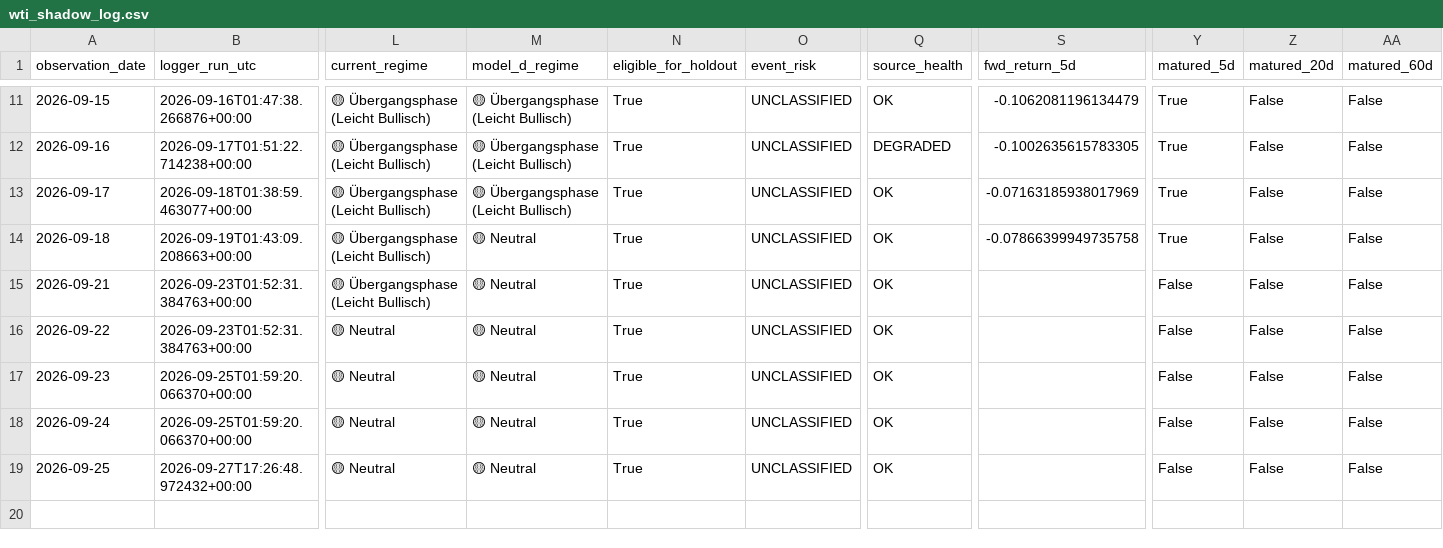
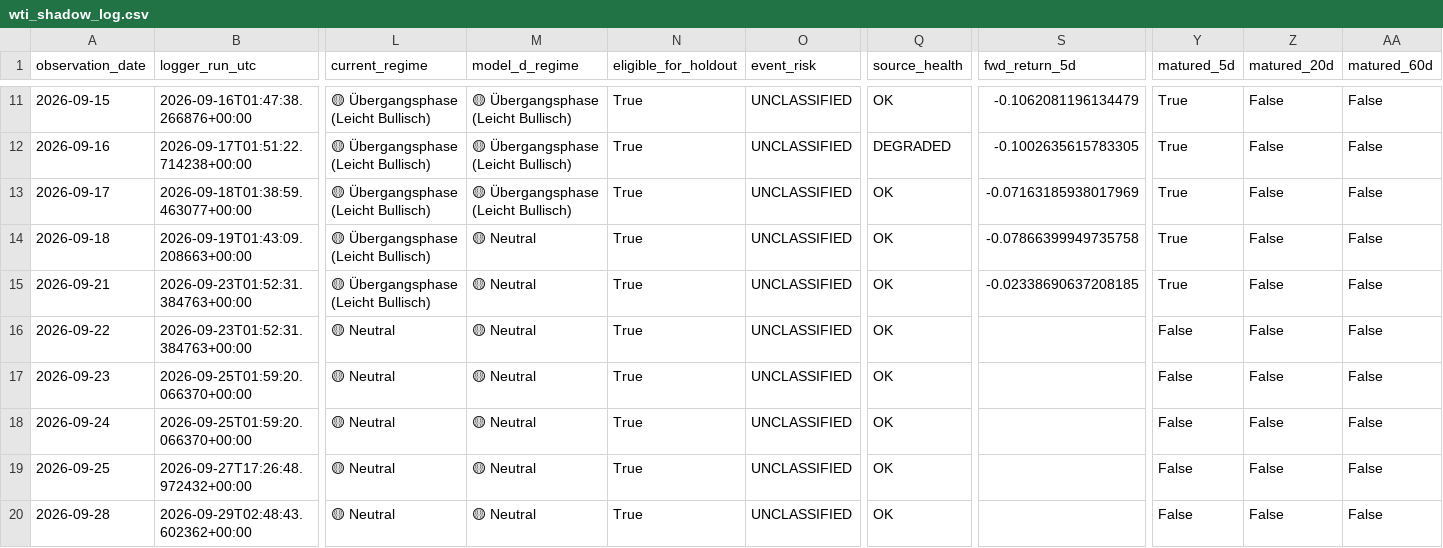
Before and after one commit to bolzp85-gif/regime_backtest, a CSV file: shadow_logs/wti_shadow_log.csv, drawn as a sheet; only a part is shown, gaps mark what is left out; rows hold the shown columns only; the diff names each change by its address in the sheet, - before the commit and + after, or states it on an @@ line.

```diff
--- a/shadow_logs/wti_shadow_log.csv
+++ b/shadow_logs/wti_shadow_log.csv
-S15 (fwd_return_5d): (empty)
+S15 (fwd_return_5d): -0.02338690637208185
-Y15 (matured_5d): False
+Y15 (matured_5d): True
+row 20: 2026-09-28 | 2026-09-29T02:48:43.602362+00:00 | 🟡 Neutral | 🟡 Neutral | True | UNCLASSIFIED | OK |  | False | False | False
```
Also changed, not shown: shadow_logs/wti_shadow_evaluation_history.csv, shadow_logs/wti_shadow_evaluation_summary.csv, 4 other files.
